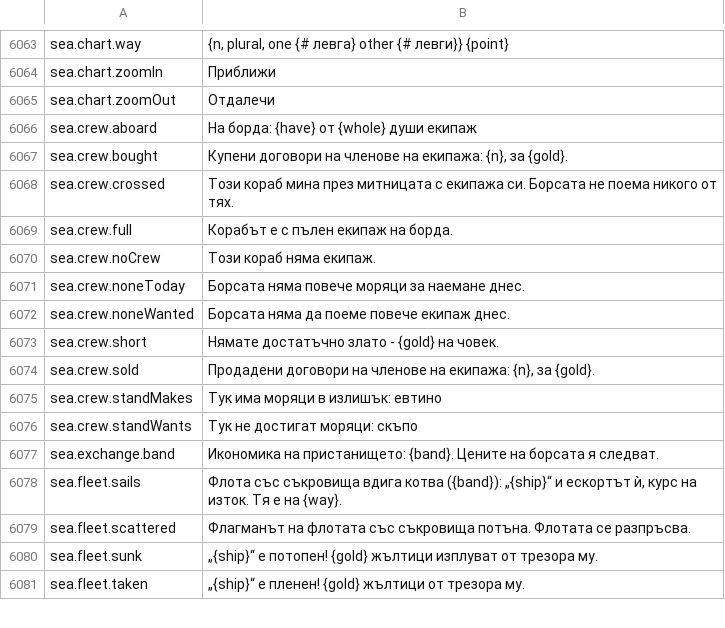
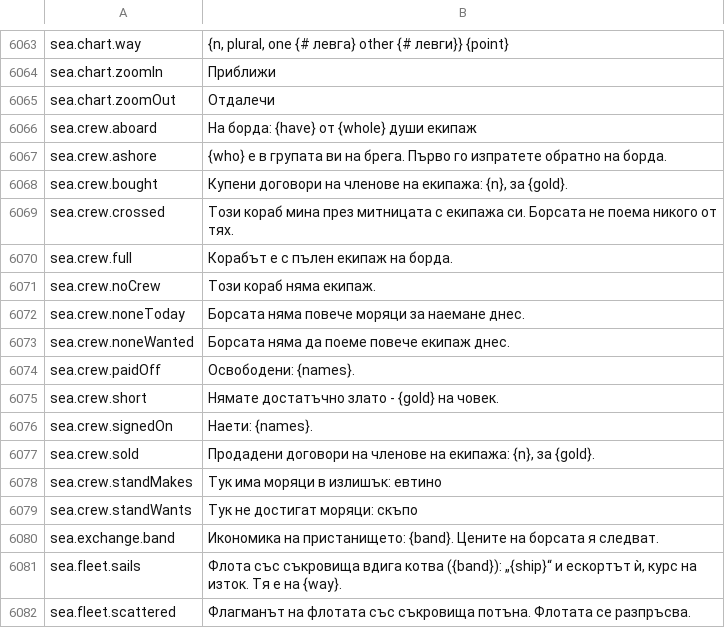
Before and after one commit to Hazerre/daggerfall-js-source, a CSV file: locales/bg/Port_Strings.csv, drawn as a sheet; only a part is shown, gaps mark what is left out; the shorter side is filled out with more unchanged rows; the diff names each change by its address in the sheet, - before the commit and + after, or states it on an @@ line.

```diff
--- a/locales/bg/Port_Strings.csv
+++ b/locales/bg/Port_Strings.csv
+row 6067: sea.crew.ashore | {who} е в групата ви на брега. Първо го изпратете обратно на борда.
+row 6074: sea.crew.paidOff | Освободени: {names}.
+row 6076: sea.crew.signedOn | Наети: {names}.
```
Also changed, not shown: locales/el/Port_Strings.csv, locales/ro/Port_Strings.csv, 53 other files.
